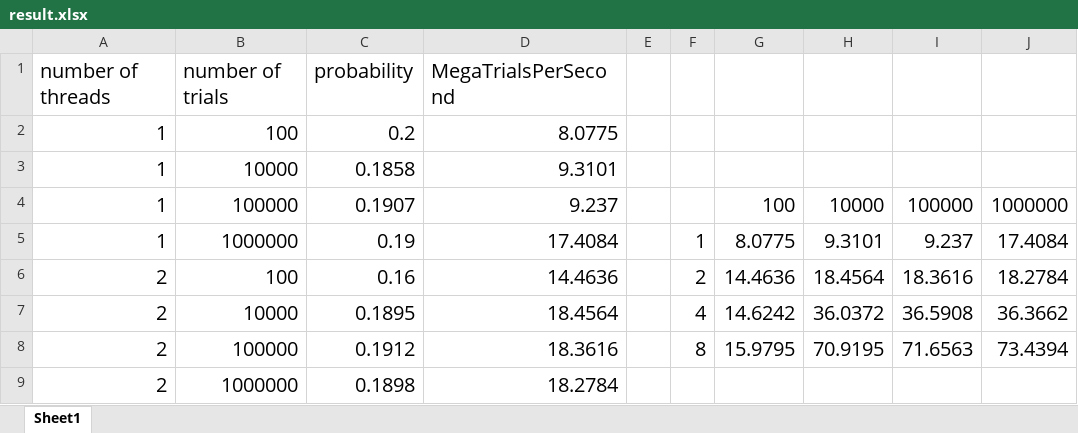
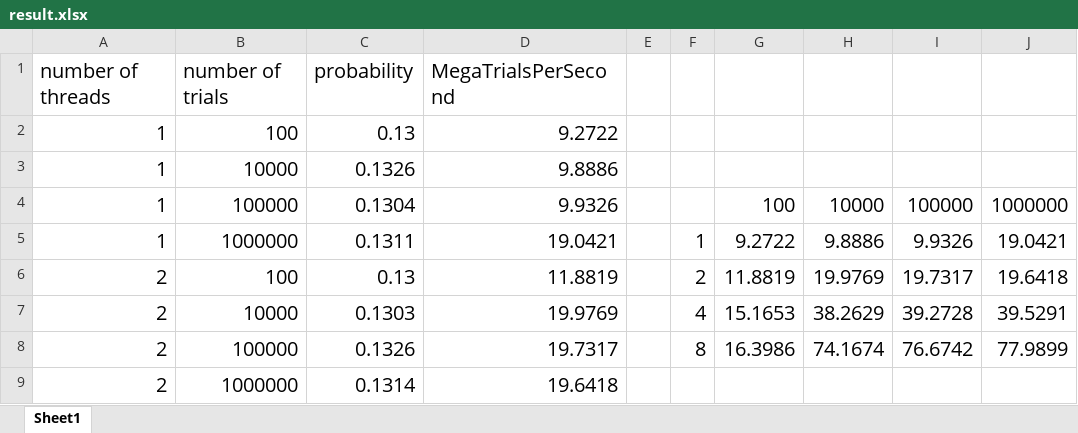
Before and after one commit to defoliate/cs575, an Excel workbook: proj1/result.xlsx, sheet Sheet1, drawn as a sheet; only a part is shown; values as stored, in another font and other column widths than the file's, no borders; charts and pictures not drawn; the diff covers the shown part only; the diff names each change by its address in the sheet, - before the commit and + after, or states it on an @@ line.

Commit message:
rearange proj1

```diff
--- a/proj1/result.xlsx (sheet Sheet1)
+++ b/proj1/result.xlsx (sheet Sheet1)
-C2: 0.2
+C2: 0.13
-D2: 8.0775
+D2: 9.2722
-C3: 0.1858
+C3: 0.1326
-D3: 9.3101
+D3: 9.8886
-C4: 0.1907
+C4: 0.1304
-D4: 9.237
+D4: 9.9326
-C5: 0.19
+C5: 0.1311
-D5: 17.4084
+D5: 19.0421
-G5: 8.0775
+G5: 9.2722
-H5: 9.3101
+H5: 9.8886
-I5: 9.237
+I5: 9.9326
-J5: 17.4084
+J5: 19.0421
-C6: 0.16
+C6: 0.13
-D6: 14.4636
+D6: 11.8819
-G6: 14.4636
+G6: 11.8819
-H6: 18.4564
+H6: 19.9769
-I6: 18.3616
+I6: 19.7317
-J6: 18.2784
+J6: 19.6418
-C7: 0.1895
+C7: 0.1303
-D7: 18.4564
+D7: 19.9769
-G7: 14.6242
+G7: 15.1653
-H7: 36.0372
+H7: 38.2629
-I7: 36.5908
+I7: 39.2728
-J7: 36.3662
+J7: 39.5291
-C8: 0.1912
+C8: 0.1326
-D8: 18.3616
+D8: 19.7317
-G8: 15.9795
+G8: 16.3986
-H8: 70.9195
+H8: 74.1674
-I8: 71.6563
+I8: 76.6742
-J8: 73.4394
+J8: 77.9899
-C9: 0.1898
+C9: 0.1314
-D9: 18.2784
+D9: 19.6418
```
Also changed, not shown: 16 edited cells elsewhere in this sheet, charts or pictures, 10 other files.
